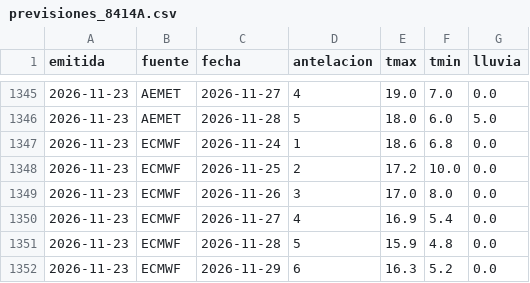
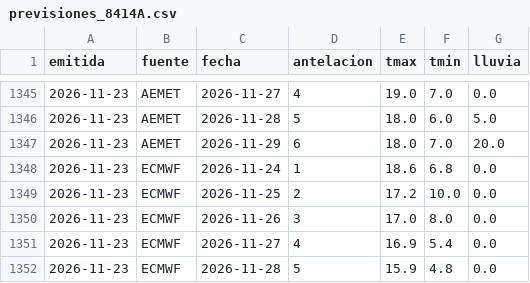
Before and after one commit to ljd285/weather-dash, a CSV file: data/previsiones_8414A.csv, drawn as a sheet; only a part is shown, gaps mark what is left out; the shorter side is filled out with more unchanged rows.

```diff
--- a/data/previsiones_8414A.csv
+++ b/data/previsiones_8414A.csv
@@ -1346,2 +1346,3 @@ emitida,fuente,fecha,antelacion,tmax,tmin,lluvia
 2026-11-23,AEMET,2026-11-28,5,18.0,6.0,5.0
+2026-11-23,AEMET,2026-11-29,6,18.0,7.0,20.0
 2026-11-23,ECMWF,2026-11-24,1,18.6,6.8,0.0
```
Also changed, not shown: data/previsiones_8416.csv.
